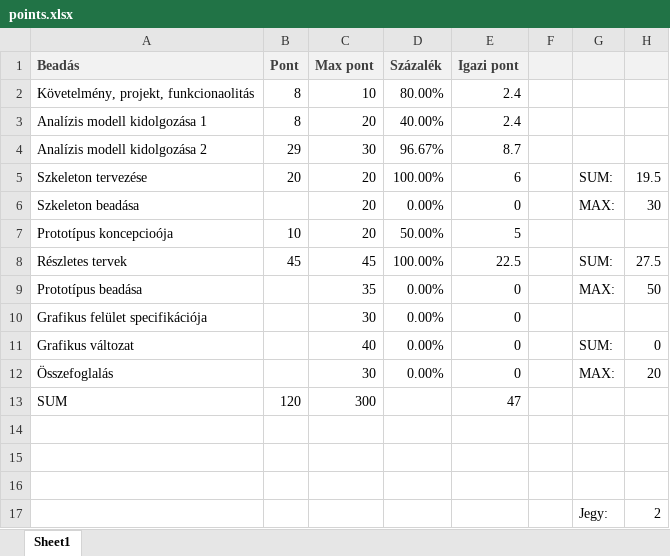
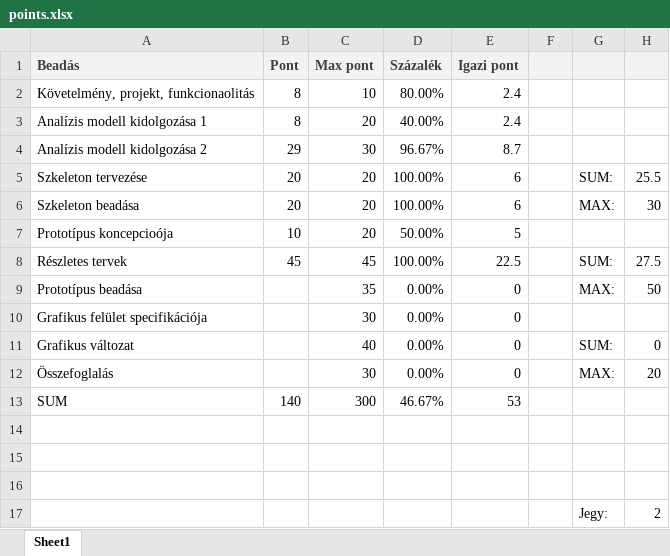
Before and after one commit to DrCash-KMark/Space-Miner, an Excel workbook: points/points.xlsx, sheet Sheet1, drawn as a sheet; values as stored, in another font and other column widths than the file's, no borders; the diff names each change by its address in the sheet, - before the commit and + after, or states it on an @@ line.

Commit message:
points

```diff
--- a/points/points.xlsx (sheet Sheet1)
+++ b/points/points.xlsx (sheet Sheet1)
-H5: 19.5
+H5: 25.5
-B6 (Pont): (empty)
+B6 (Pont): 20
-D6 (Százalék): 0.00%
+D6 (Százalék): 100.00%
-E6 (Igazi pont): 0
+E6 (Igazi pont): 6
-B13 (Pont): 120
+B13 (Pont): 140
-D13 (Százalék): (empty)
+D13 (Százalék): 46.67%
-E13 (Igazi pont): 47
+E13 (Igazi pont): 53
```
Also changed, not shown: 1 other file.
